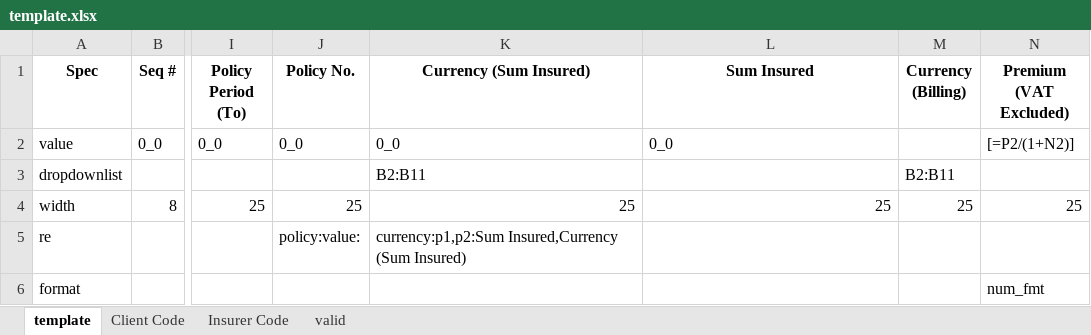
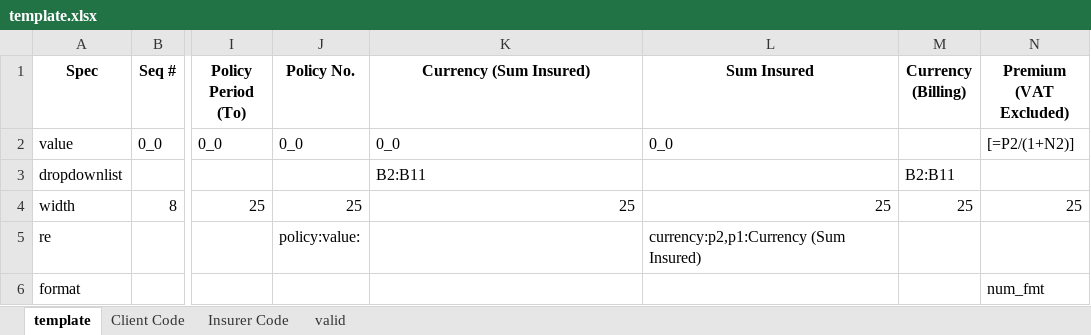
Before and after one commit to Robin-wushuo/office-san, an Excel workbook: template.xlsx, sheet template, drawn as a sheet; only a part is shown, gaps mark what is left out; values as stored, in another font and other column widths than the file's, no borders; the diff names each change by its address in the sheet, - before the commit and + after, or states it on an @@ line.

```diff
--- a/template.xlsx (sheet template)
+++ b/template.xlsx (sheet template)
-K5 (Currency (Sum Insured)): currency:p1,p2:Sum Insured,Currency (Sum Insured)
+K5 (Currency (Sum Insured)): (empty)
-L5 (Sum Insured): (empty)
+L5 (Sum Insured): currency:p2,p1:Currency (Sum Insured)
```
Also changed, not shown: sheet valid, sheet Insurer Code, sheet Client Code, 4 other files.
